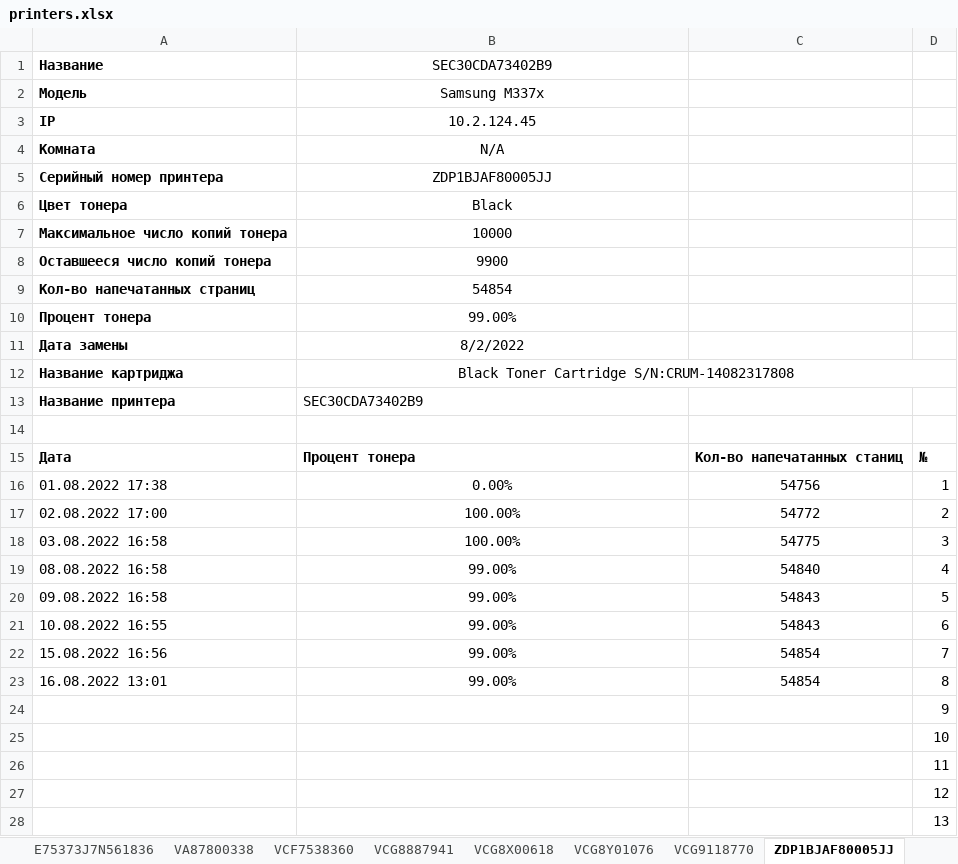
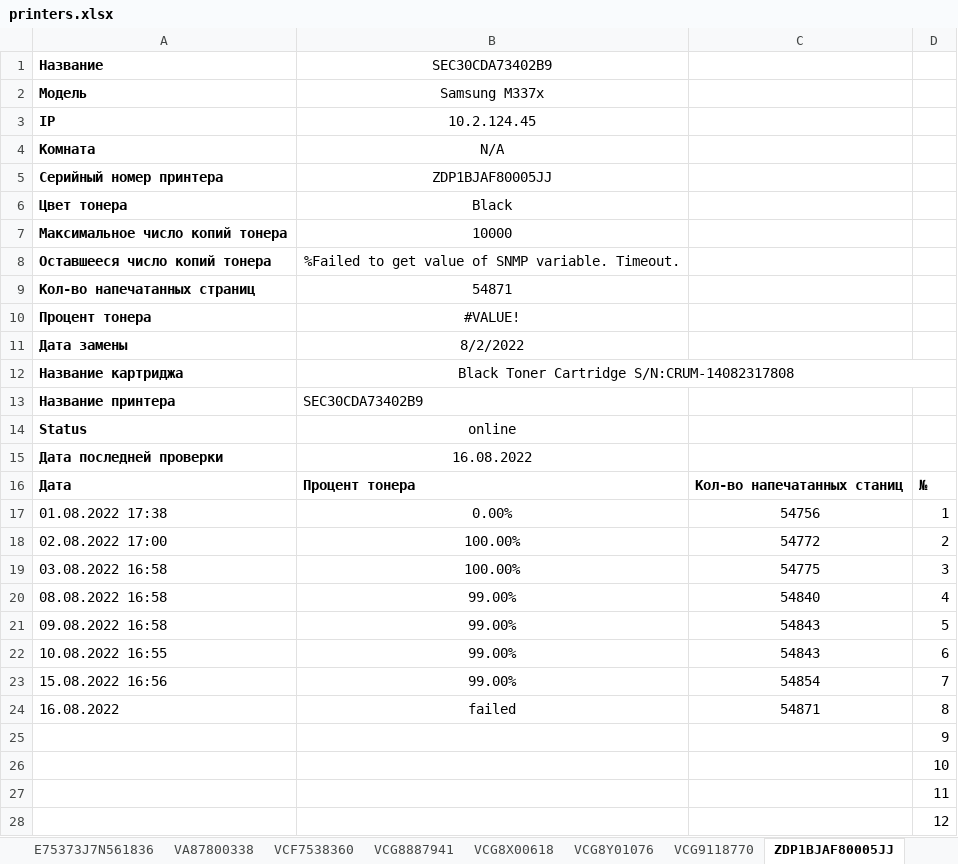
Before and after one commit to FlameDanita/PrinterMonitoring, an Excel workbook: printers.xlsx, sheet ZDP1BJAF80005JJ, drawn as a sheet; only a part is shown; the shorter side is filled out with more unchanged rows; values as stored, in another font and other column widths than the file's, no borders; charts and pictures not drawn; removed rows and columns are numbered as before the commit, all else as after; the diff names each change by its address in the sheet, - before the commit and + after, or states it on an @@ line.

Commit message:
Add status column
Byt only 'online' now and may be 'failed' but not tested enoth

```diff
--- a/printers.xlsx (sheet ZDP1BJAF80005JJ)
+++ b/printers.xlsx (sheet ZDP1BJAF80005JJ)
-B8: 9900
+B8: %Failed to get value of SNMP variable. Timeout.
-B9: 54854
+B9: 54871
-B10: 99.00%
+B10: #VALUE!
-row 14: (empty)
+row 14: Status | online
+row 15: Дата последней проверки | 16.08.2022
-row 23: 16.08.2022 13:01 | 99.00% | 54854 | 8
+row 24: 16.08.2022 | failed | 54871 | 8
```
Also changed, not shown: sheet MAIN, sheet E75373J7N561836, sheet CNB1L7J286, sheet AL75023437, sheet CNDRNBH78N, sheet ZDP1BJFF9000TJP, 14 more sheets, formulas that keep their value, charts or pictures, 2 other files.
